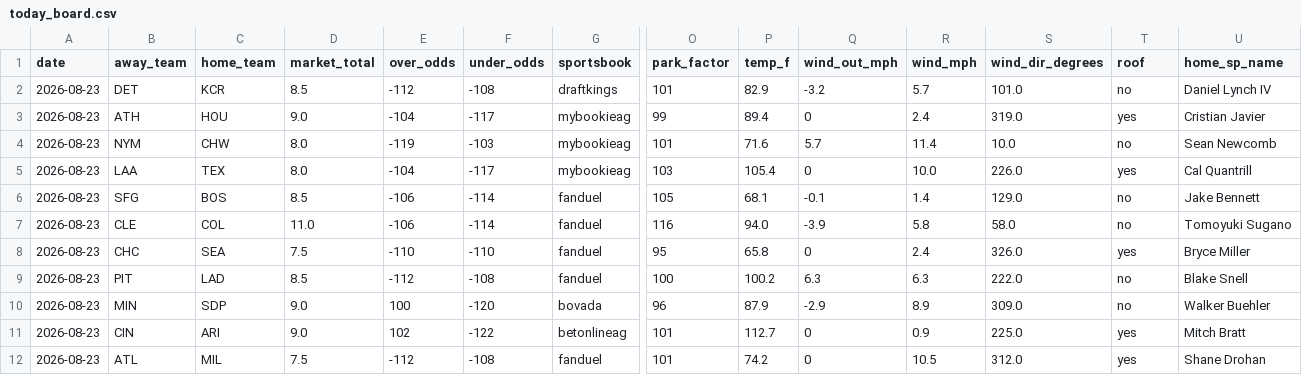
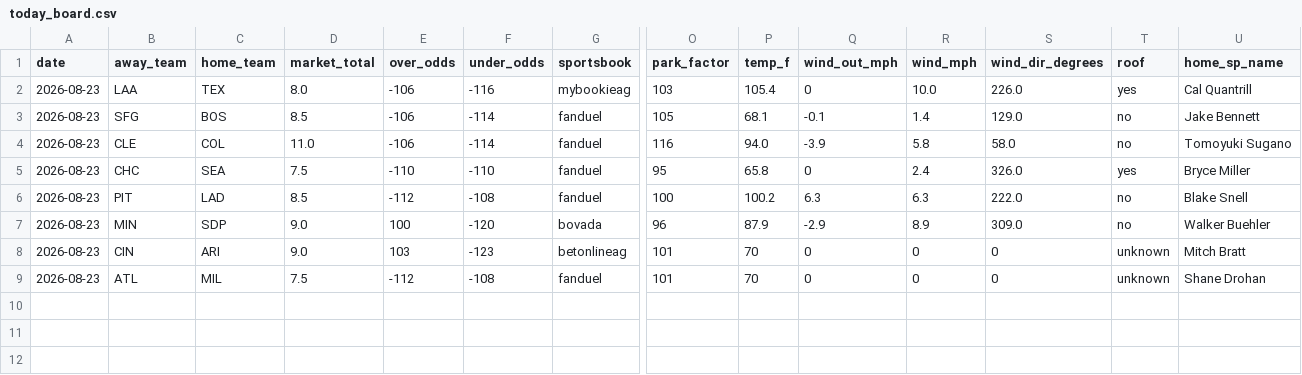
Before and after one commit to Jackstein0/atsrecipts-live-model, a CSV file: atsrecipts-upload-ready/data/processed/today_board.csv, drawn as a sheet; only a part is shown, gaps mark what is left out; removed rows and columns are numbered as before the commit, all else as after; rows hold the shown columns only; the diff names each change by its address in the sheet, - before the commit and + after, or states it on an @@ line.

```diff
--- a/atsrecipts-upload-ready/data/processed/today_board.csv
+++ b/atsrecipts-upload-ready/data/processed/today_board.csv
-row 2: 2026-08-23 | DET | KCR | 8.5 | -112 | -108 | draftkings | 101 | 82.9 | -3.2 | 5.7 | 101.0 | no | Daniel Lynch IV
-row 3: 2026-08-23 | ATH | HOU | 9.0 | -104 | -117 | mybookieag | 99 | 89.4 | 0 | 2.4 | 319.0 | yes | Cristian Javier
-row 4: 2026-08-23 | NYM | CHW | 8.0 | -119 | -103 | mybookieag | 101 | 71.6 | 5.7 | 11.4 | 10.0 | no | Sean Newcomb
-E2 (over_odds): -104
+E2 (over_odds): -106
-F2 (under_odds): -117
+F2 (under_odds): -116
-E8 (over_odds): 102
+E8 (over_odds): 103
-F8 (under_odds): -122
+F8 (under_odds): -123
-P8 (temp_f): 112.7
+P8 (temp_f): 70
-R8 (wind_mph): 0.9
+R8 (wind_mph): 0
-S8 (wind_dir_degrees): 225.0
+S8 (wind_dir_degrees): 0
-T8:T9 (roof): yes
+T8:T9 (roof): unknown
-P9 (temp_f): 74.2
+P9 (temp_f): 70
-R9 (wind_mph): 10.5
+R9 (wind_mph): 0
-S9 (wind_dir_degrees): 312.0
+S9 (wind_dir_degrees): 0
```
Also changed, not shown: atsrecipts-upload-ready/data/processed/historical_games.csv, atsrecipts-upload-ready/data/processed/today_features.csv, 14 other files.
